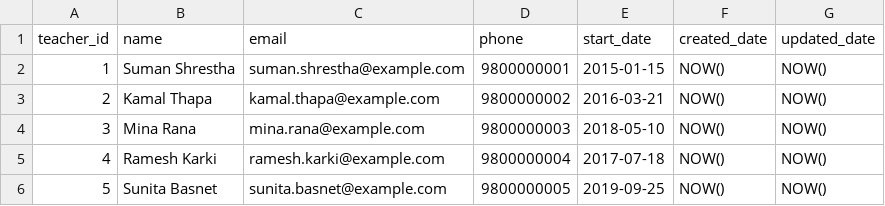
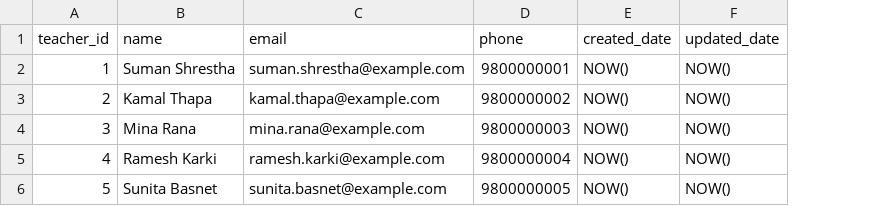
Before and after one commit to walkeratmind/islingtonTask, a CSV file: src/main/resources/db/data/teachers.csv, drawn as a sheet; the diff names each change by its address in the sheet, - before the commit and + after, or states it on an @@ line.

Commit message:
refactor: remove startDate from teacher

```diff
--- a/src/main/resources/db/data/teachers.csv
+++ b/src/main/resources/db/data/teachers.csv
-column E (start_date), rows 2-6: 2015-01-15 | 2016-03-21 | 2018-05-10 | 2017-07-18 | 2019-09-25
```
Also changed, not shown: 7 other files.
